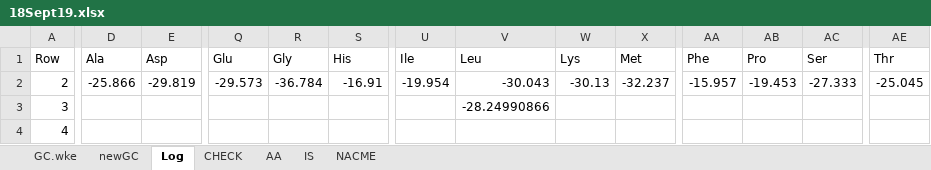
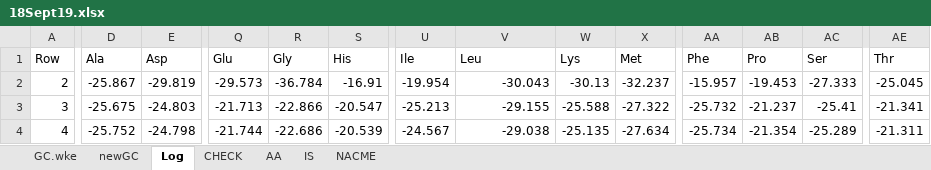
Before and after one commit to quin2/mosipde, an Excel workbook: out/18Sept19.xlsx, sheet Log, drawn as a sheet; only a part is shown, gaps mark what is left out; values as stored, in another font and other column widths than the file's, no borders; the diff covers the shown part only; the diff names each change by its address in the sheet, - before the commit and + after, or states it on an @@ line.

```diff
--- a/out/18Sept19.xlsx (sheet Log)
+++ b/out/18Sept19.xlsx (sheet Log)
-D2 (Ala): -25.866
+D2 (Ala): -25.867
-D3 (Ala): (empty)
+D3 (Ala): -25.675
-E3 (Asp): (empty)
+E3 (Asp): -24.803
-Q3 (Glu): (empty)
+Q3 (Glu): -21.713
-R3 (Gly): (empty)
+R3 (Gly): -22.866
-S3 (His): (empty)
+S3 (His): -20.547
-U3 (Ile): (empty)
+U3 (Ile): -25.213
-V3 (Leu): -28.24990866
+V3 (Leu): -29.155
-W3 (Lys): (empty)
+W3 (Lys): -25.588
-X3 (Met): (empty)
+X3 (Met): -27.322
-AA3 (Phe): (empty)
+AA3 (Phe): -25.732
-AB3 (Pro): (empty)
+AB3 (Pro): -21.237
-AC3 (Ser): (empty)
+AC3 (Ser): -25.41
-AE3 (Thr): (empty)
+AE3 (Thr): -21.341
-D4 (Ala): (empty)
+D4 (Ala): -25.752
-E4 (Asp): (empty)
+E4 (Asp): -24.798
-Q4 (Glu): (empty)
+Q4 (Glu): -21.744
-R4 (Gly): (empty)
+R4 (Gly): -22.686
-S4 (His): (empty)
+S4 (His): -20.539
-U4 (Ile): (empty)
+U4 (Ile): -24.567
-V4 (Leu): (empty)
+V4 (Leu): -29.038
-W4 (Lys): (empty)
+W4 (Lys): -25.135
-X4 (Met): (empty)
+X4 (Met): -27.634
-AA4 (Phe): (empty)
+AA4 (Phe): -25.734
-AB4 (Pro): (empty)
+AB4 (Pro): -21.354
-AC4 (Ser): (empty)
+AC4 (Ser): -25.289
-AE4 (Thr): (empty)
+AE4 (Thr): -21.311
```
Also changed, not shown: 598 edited cells elsewhere in this sheet, sheet NACME, sheet newGC, sheet CHECK, sheet IS, sheet AA, 40 other files.
